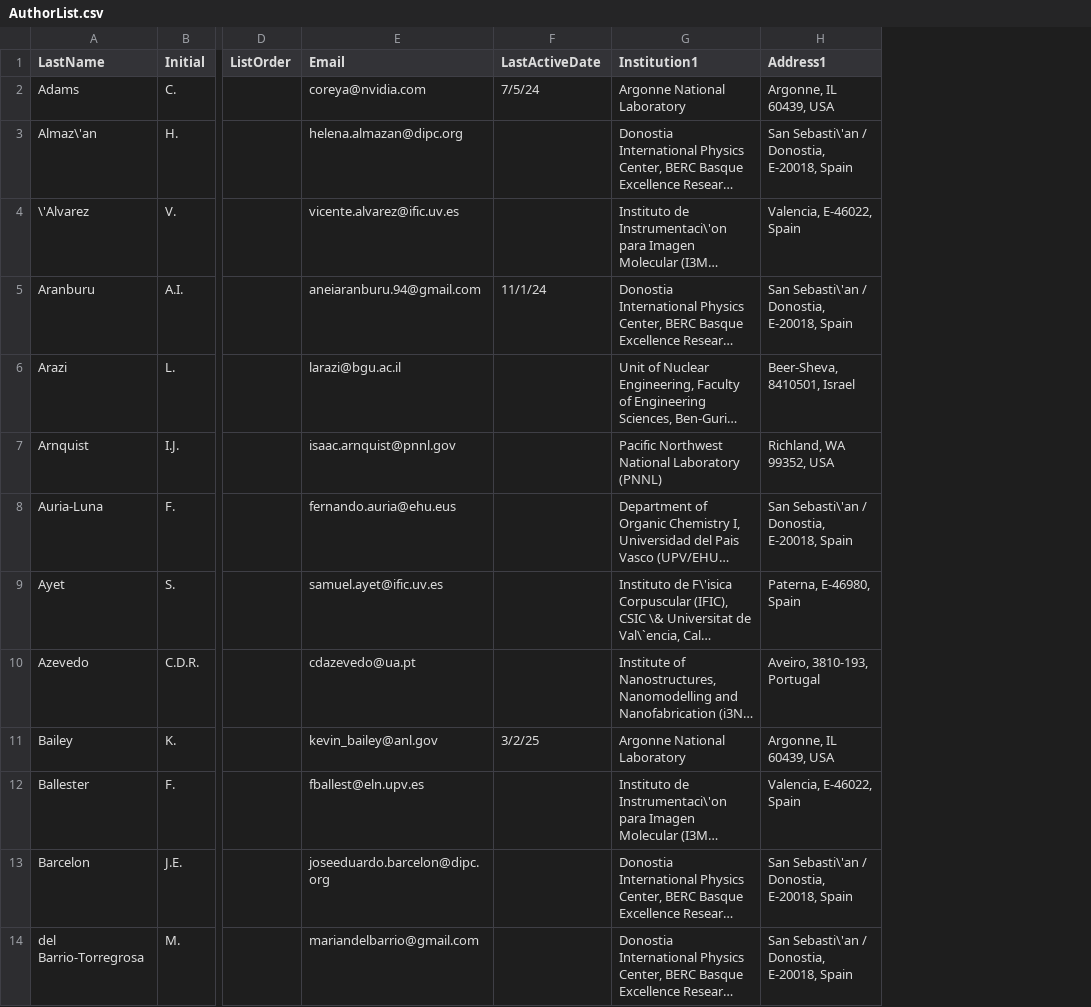
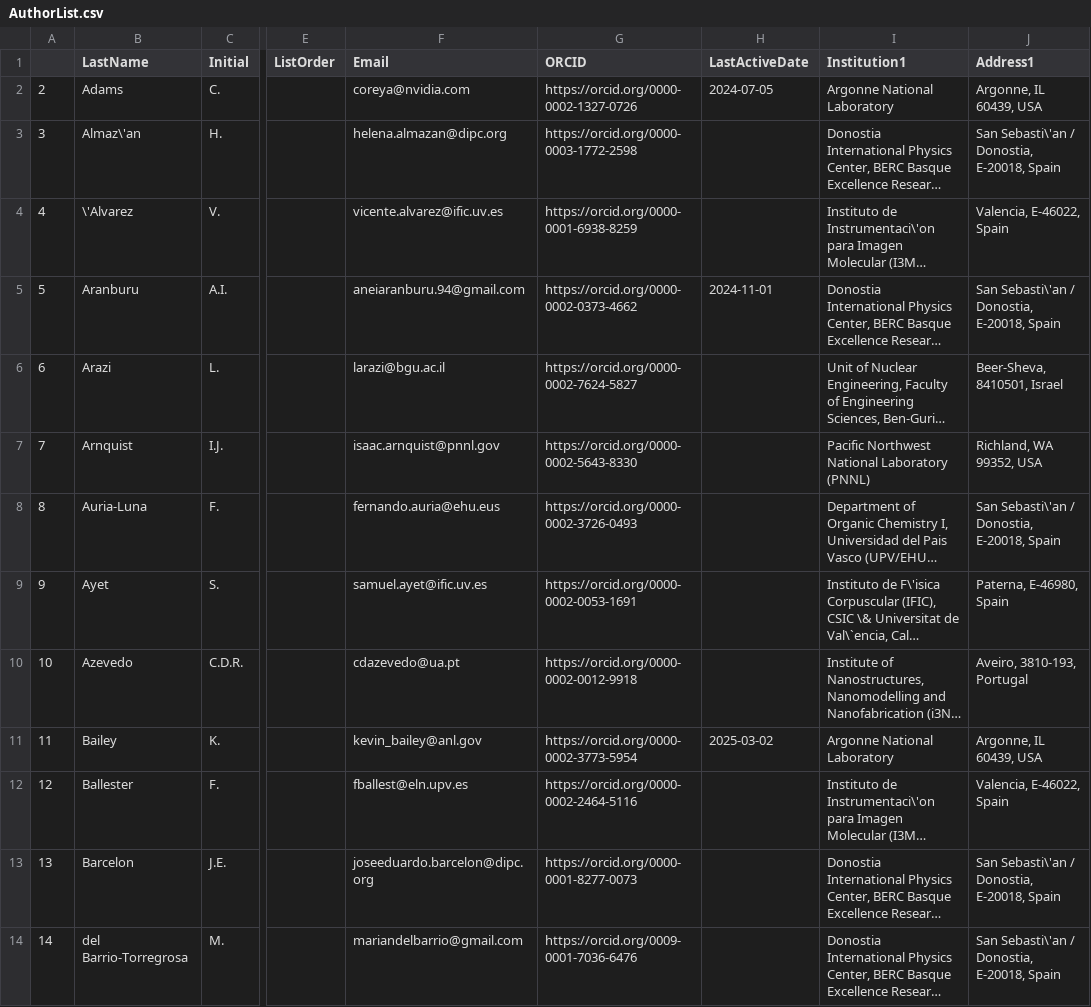
Before and after one commit to next-exp/NEXTAuthorList, a CSV file: AuthorList.csv, drawn as a sheet; only a part is shown, gaps mark what is left out; long unchanged cells end in …; addresses are those after the commit; the diff covers the shown part only; the diff names each change by its address in the sheet, - before the commit and + after, or states it on an @@ line.

```diff
--- a/AuthorList.csv
+++ b/AuthorList.csv
+column A, rows 2-14: 2 | 3 | 4 | 5 | 6 | 7 | 8 | 9 | 10 | 11 | 12 | 13 | 14
+column G (ORCID), rows 2-14: https://orcid.org/0000-0002-1327-0726 | https://orcid.org/0000-0003-1772-2598 | https://orcid.org/0000-0001-6938-8259 | https://orcid.org/0000-0002-0373-4662 | https://orcid.org/0000-0002-7624-5827 | https://orcid.org/0000-0002-5643-8330 | https://orcid.org/0000-0002-3726-0493 | https://orcid.org/0000-0002-0053-1691 | https://orcid.org/0000-0002-0012-9918 | https://orcid.org/0000-0002-3773-5954 | https://orcid.org/0000-0002-2464-5116 | https://orcid.org/0000-0001-8277-0073 | https://orcid.org/0009-0001-7036-6476
-H2 (LastActiveDate): 7/5/24
+H2 (LastActiveDate): 2024-07-05
-H5 (LastActiveDate): 11/1/24
+H5 (LastActiveDate): 2024-11-01
-H11 (LastActiveDate): 3/2/25
+H11 (LastActiveDate): 2025-03-02
```
Also changed, not shown: 1 added row and 13 edited cells elsewhere in this file, 3 other files.
